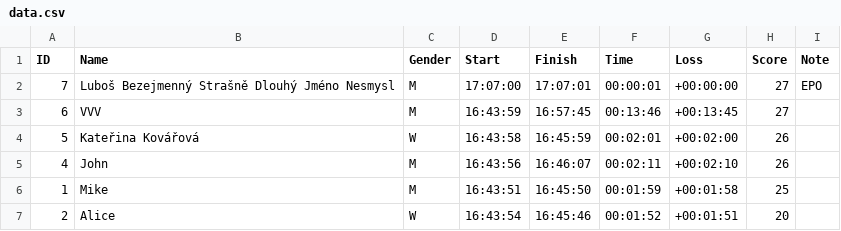
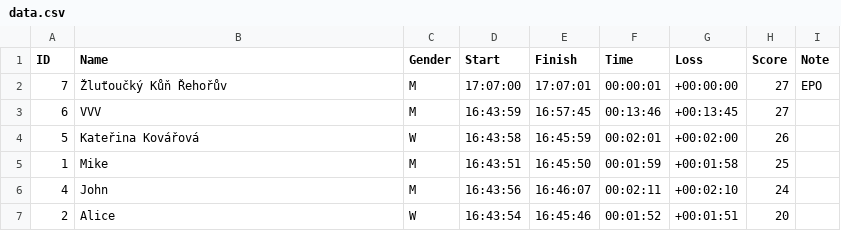
Before and after one commit to vojtavozda/EPO_OB, a CSV file: data.csv, drawn as a sheet.

```diff
--- a/data.csv
+++ b/data.csv
@@ -1,7 +1,7 @@
 ID,Name,Gender,Start,Finish,Time,Loss,Score,Note
-7,Luboš Bezejmenný Strašně Dlouhý Jméno Nesmysl,M,17:07:00,17:07:01,00:00:01,+00:00:00,27,EPO
+7,Žluťoučký Kůň Řehořův,M,17:07:00,17:07:01,00:00:01,+00:00:00,27,EPO
 6,VVV,M,16:43:59,16:57:45,00:13:46,+00:13:45,27,
 5,Kateřina Kovářová,W,16:43:58,16:45:59,00:02:01,+00:02:00,26,
-4,John,M,16:43:56,16:46:07,00:02:11,+00:02:10,26,
 1,Mike,M,16:43:51,16:45:50,00:01:59,+00:01:58,25,
+4,John,M,16:43:56,16:46:07,00:02:11,+00:02:10,24,
 2,Alice,W,16:43:54,16:45:46,00:01:52,+00:01:51,20,
```
Also changed, not shown: 1 other file.
